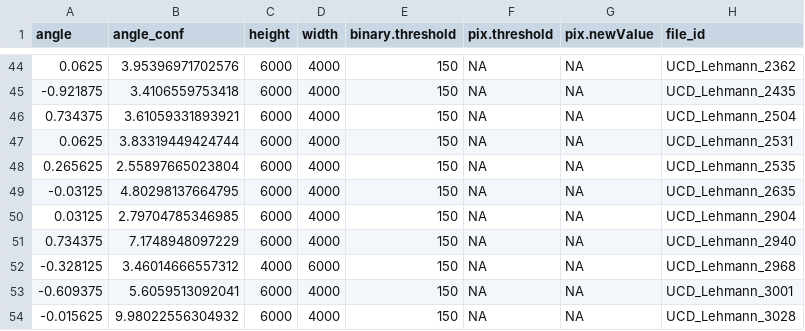
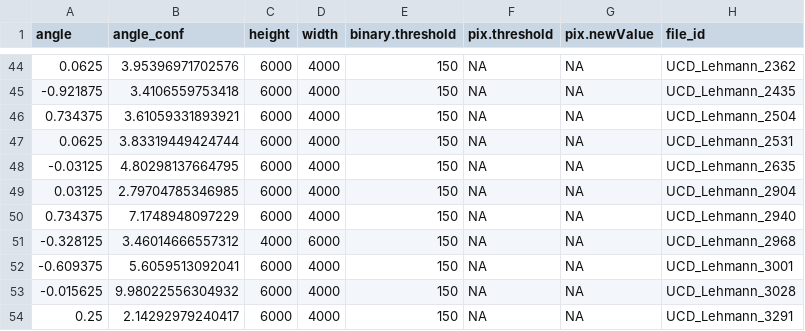
Before and after one commit to ucd-library/wine-price-extraction, a CSV file: dsi/Data/ENTRY_PAGE.csv, drawn as a sheet; only a part is shown, gaps mark what is left out; the shorter side is filled out with more unchanged rows.

Commit message:
updated table

```diff
--- a/dsi/Data/ENTRY_PAGE.csv
+++ b/dsi/Data/ENTRY_PAGE.csv
@@ -47,3 +47,2 @@
 0.0625,3.83319449424744,6000,4000,150,NA,NA,"UCD_Lehmann_2531"
-0.265625,2.55897665023804,6000,4000,150,NA,NA,"UCD_Lehmann_2535"
 -0.03125,4.80298137664795,6000,4000,150,NA,NA,"UCD_Lehmann_2635"
```
